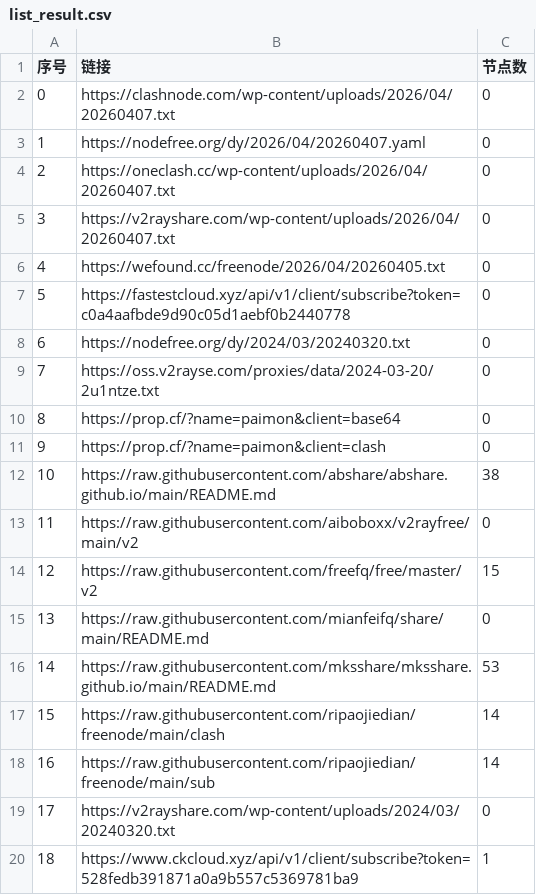
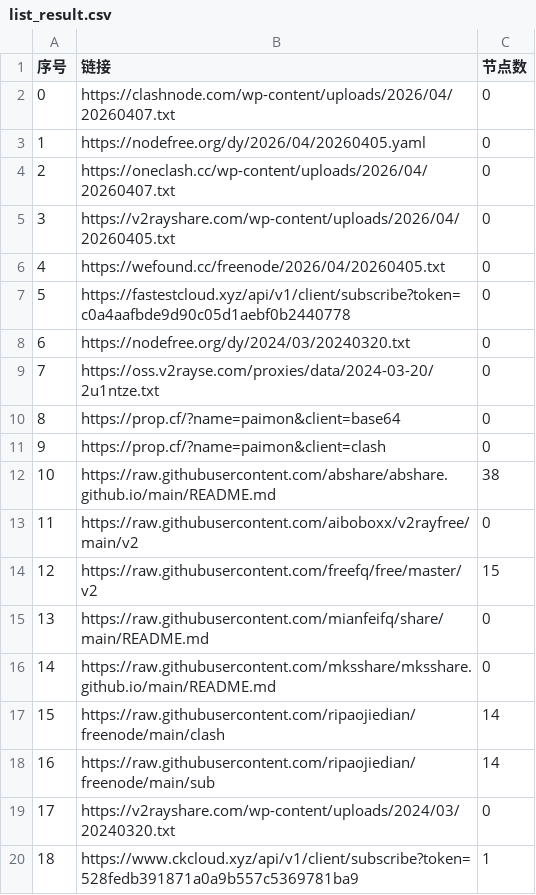
Before and after one commit to lyxgmxit/AutoMergePublicNodes, a CSV file: list_result.csv, drawn as a sheet; only a part is shown.

```diff
--- a/list_result.csv
+++ b/list_result.csv
@@ -2,5 +2,5 @@
 0,https://clashnode.com/wp-content/uploads/2026/04/20260407.txt,0
-1,https://nodefree.org/dy/2026/04/20260407.yaml,0
+1,https://nodefree.org/dy/2026/04/20260405.yaml,0
 2,https://oneclash.cc/wp-content/uploads/2026/04/20260407.txt,0
-3,https://v2rayshare.com/wp-content/uploads/2026/04/20260407.txt,0
+3,https://v2rayshare.com/wp-content/uploads/2026/04/20260405.txt,0
 4,https://wefound.cc/freenode/2026/04/20260405.txt,0
@@ -15,3 +15,3 @@
 13,https://raw.githubusercontent.com/mianfeifq/share/main/README.md,0
-14,https://raw.githubusercontent.com/mksshare/mksshare.github.io/main/README.md,53
+14,https://raw.githubusercontent.com/mksshare/mksshare.github.io/main/README.md,0
 15,https://raw.githubusercontent.com/ripaojiedian/freenode/main/clash,14
```
Also changed, not shown: 4 other files.
